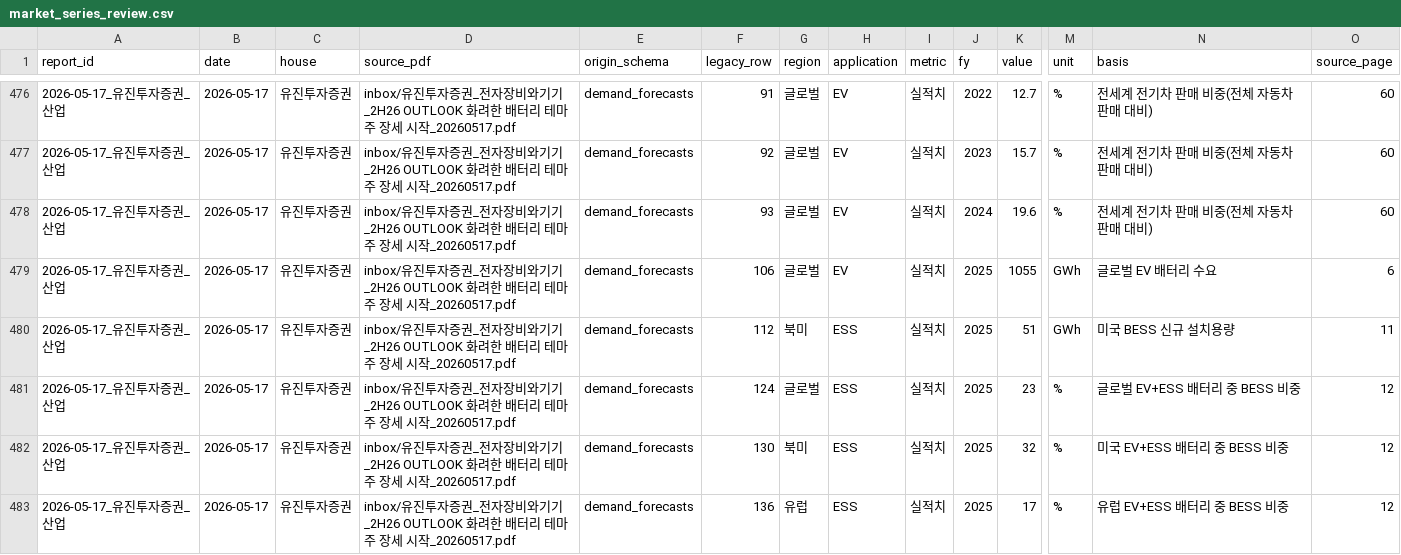
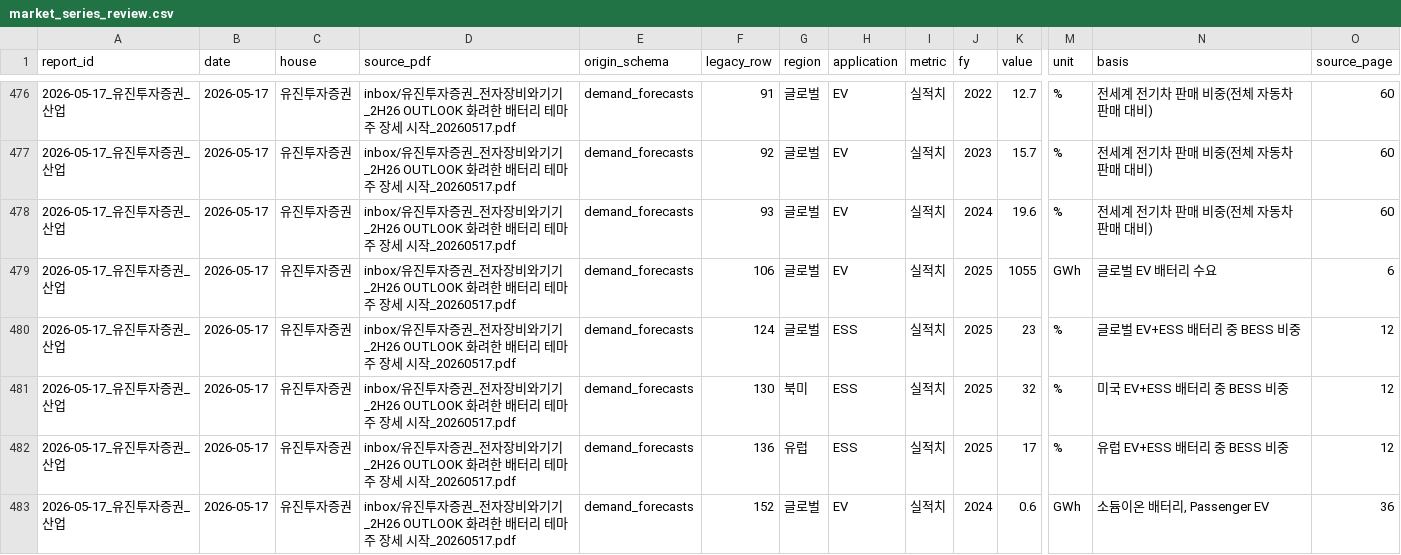
Before and after one commit to Jayk-resonance/K-battery-financials, a CSV file: index/market_series_review.csv, drawn as a sheet; only a part is shown, gaps mark what is left out; the shorter side is filled out with more unchanged rows; rows hold the shown columns only; the diff names each change by its address in the sheet, - before the commit and + after, or states it on an @@ line.

```diff
--- a/index/market_series_review.csv
+++ b/index/market_series_review.csv
-row 480: 2026-05-17_유진투자증권_산업 | 2026-05-17 | 유진투자증권 | inbox/유진투자증권_전자장비와기기_2H26 OUTLOOK 화려한 배터리 테마주 장세 시작_20260517.pdf | demand_forecasts | 112 | 북미 | ESS | 실적치 | 2025 | 51 | GWh | 미국 BESS 신규 설치용량 | 11
```
Also changed, not shown: index/market_series.csv, projects/market-data/backfill_candidates.csv, 6 other files.
